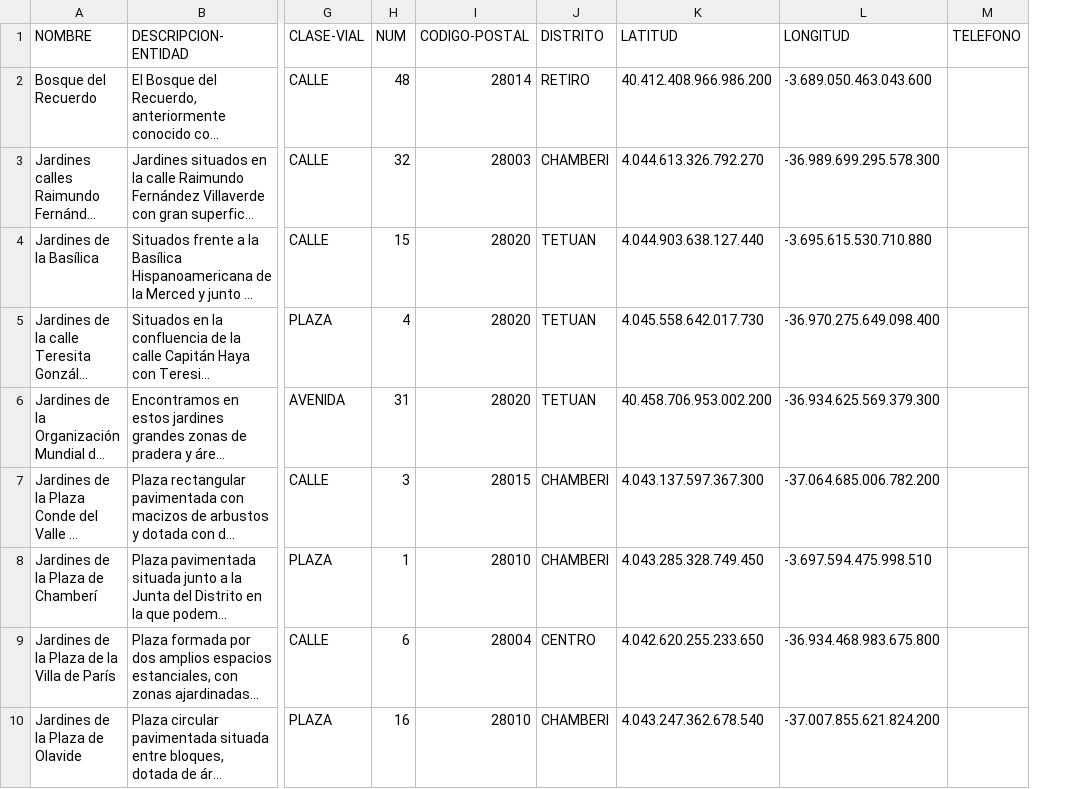
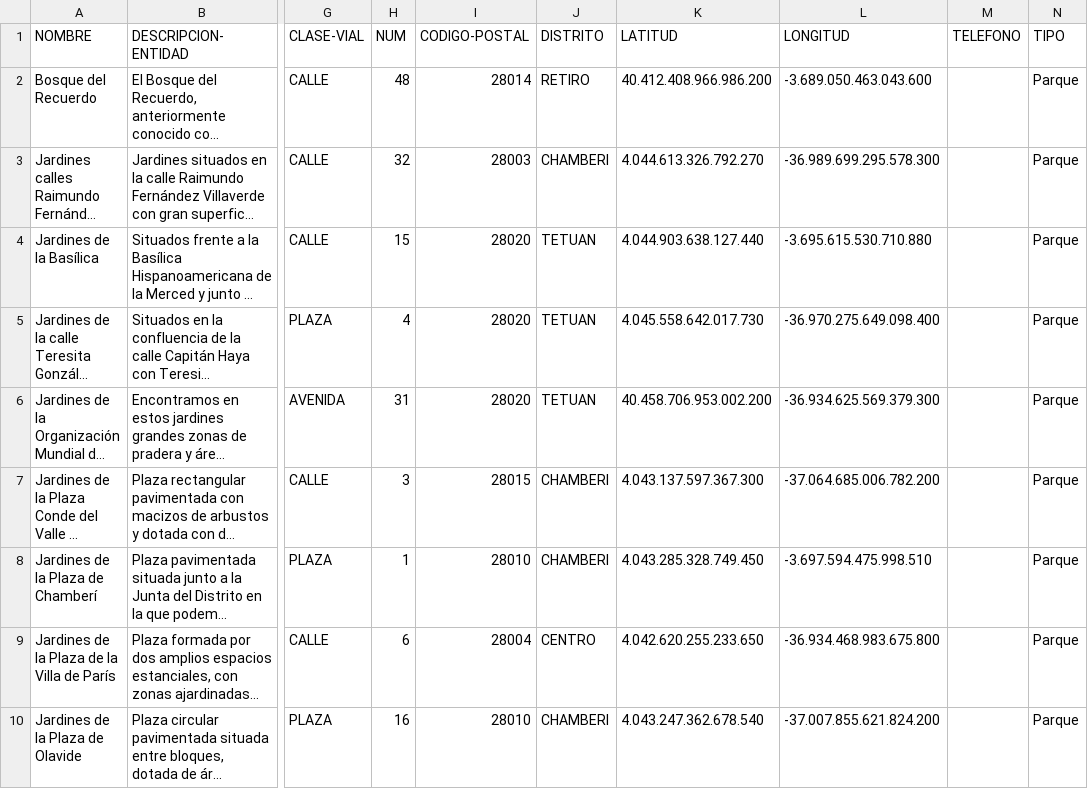
Before and after one commit to FacultadInformatica-LinkedData/Curso2015-2016, a CSV file: HandsOn/Group04/csv/200761-0-parques-jardines.csv, drawn as a sheet; only a part is shown, gaps mark what is left out; long unchanged cells end in …; the diff names each change by its address in the sheet, - before the commit and + after, or states it on an @@ line.

```diff
--- a/HandsOn/Group04/csv/200761-0-parques-jardines.csv
+++ b/HandsOn/Group04/csv/200761-0-parques-jardines.csv
+column N (TIPO), rows 2-10: all Parque
```
Also changed, not shown: HandsOn/Group04/csv/201132-0-turismo.csv, HandsOn/Group04/csv/206577-0-oficinas-turismo.csv, 5 other files.
